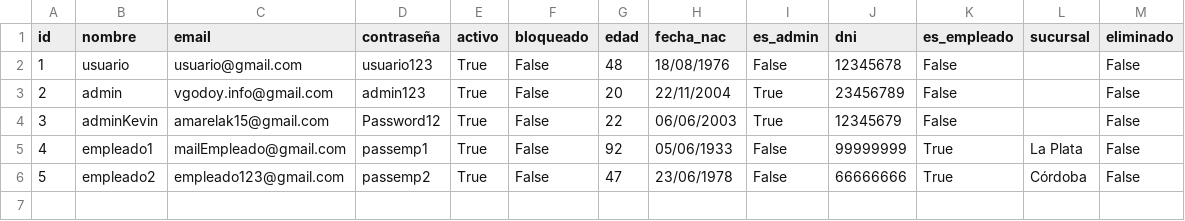
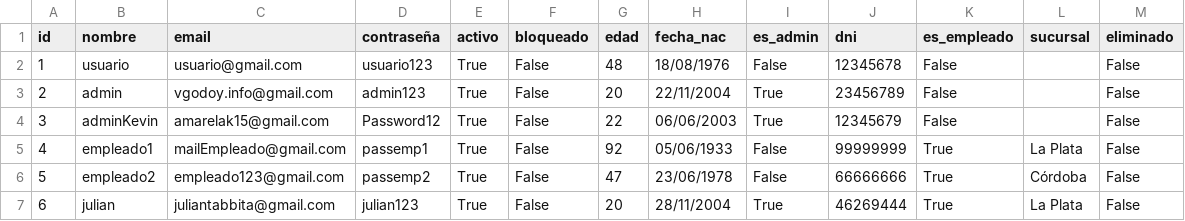
Before and after one commit to valengodoy/alquilerVehiculos, a CSV file: data/usuarios.csv, drawn as a sheet; the diff names each change by its address in the sheet, - before the commit and + after, or states it on an @@ line.

```diff
--- a/data/usuarios.csv
+++ b/data/usuarios.csv
+row 7: 6 | julian | juliantabbita@gmail.com | julian123 | True | False | 20 | 28/11/2004 | True | 46269444 | True | La Plata | False
```
Also changed, not shown: 2 other files.
